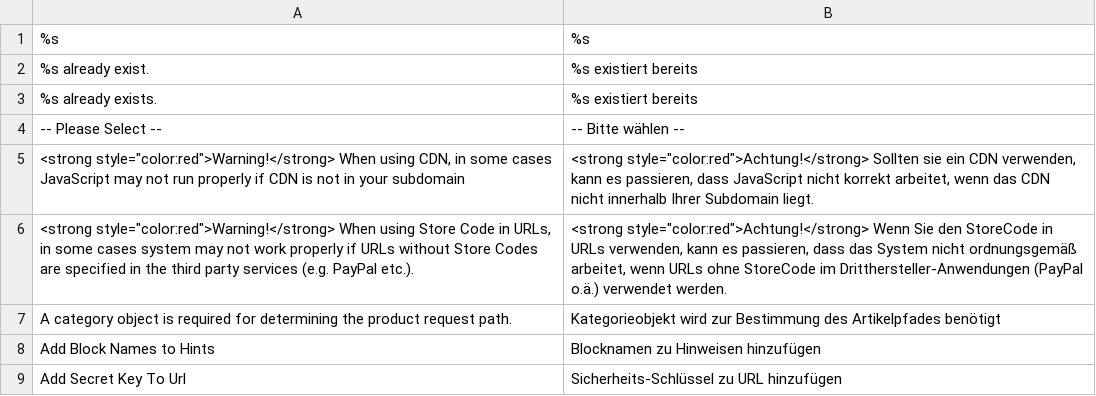
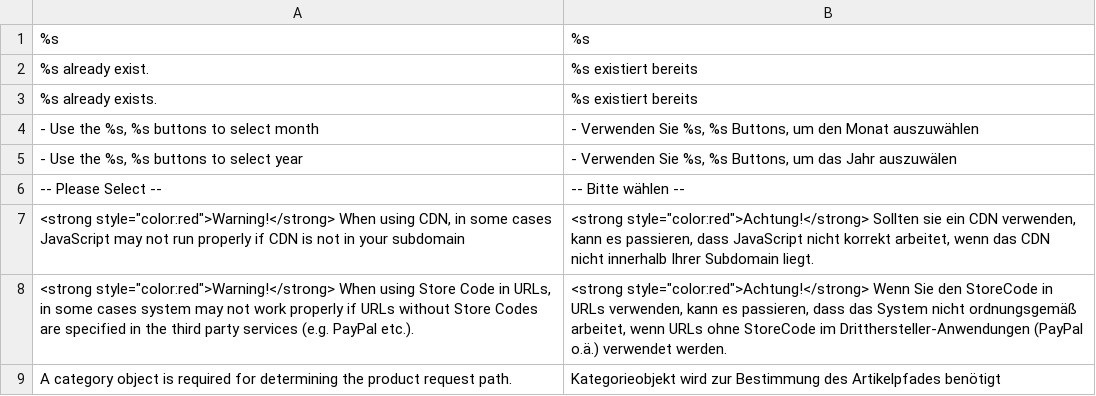
Before and after one commit to b3-it/magento-lts, a CSV file: app/locale/de_DE/Mage_Core.csv, drawn as a sheet; only a part is shown; the shorter side is filled out with more unchanged rows; the diff names each change by its address in the sheet, - before the commit and + after, or states it on an @@ line.

```diff
--- a/app/locale/de_DE/Mage_Core.csv
+++ b/app/locale/de_DE/Mage_Core.csv
+row 4: - Use the %s, %s buttons to select month | - Verwenden Sie %s, %s Buttons, um den Monat auszuwählen
+row 5: - Use the %s, %s buttons to select year | - Verwenden Sie %s, %s Buttons, um das Jahr auszuwälen
```
Also changed, not shown: app/locale/de_DE/Mage_Adminhtml.csv, app/locale/de_DE/Mage_Catalog.csv, 2 other files.
